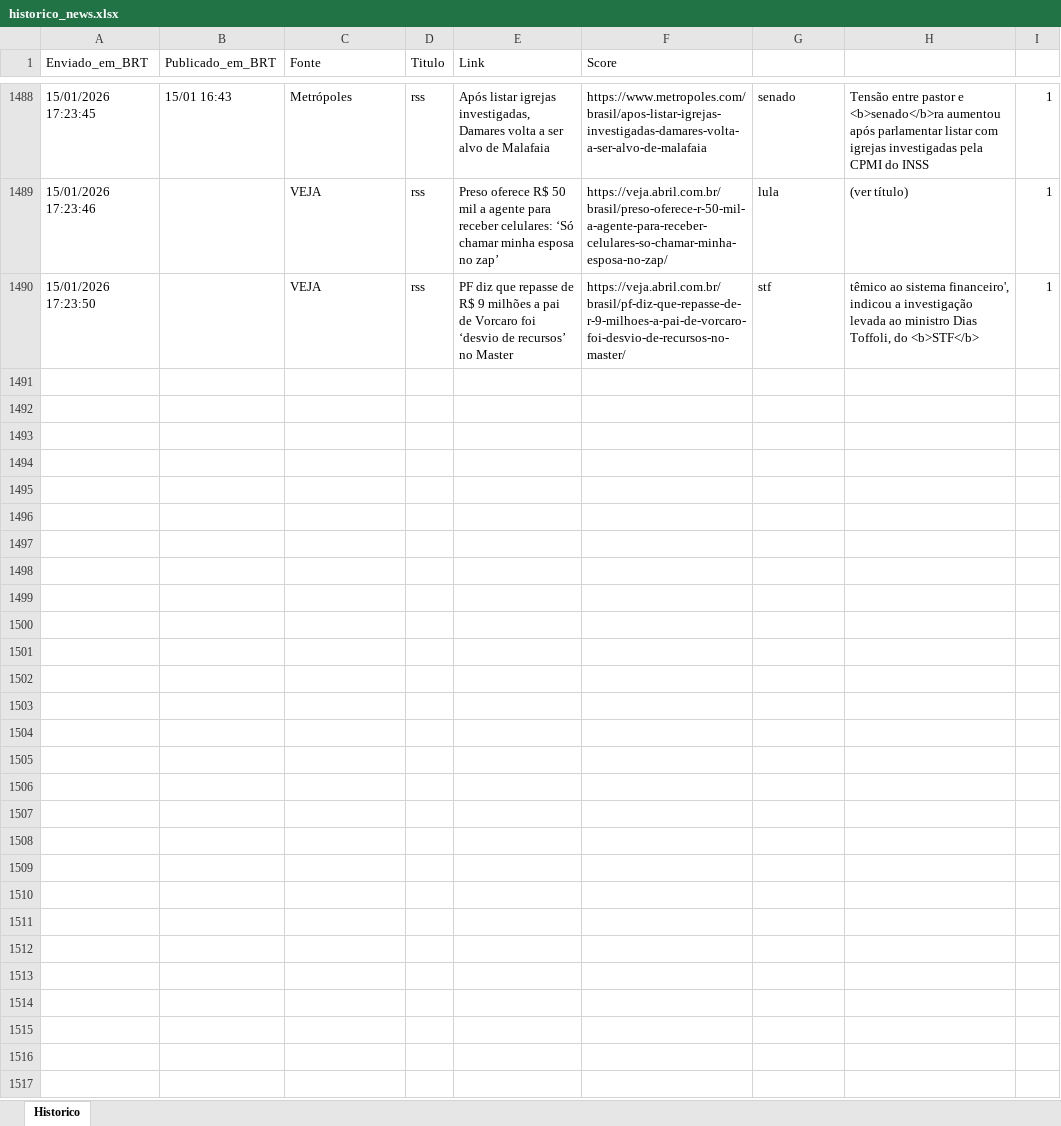
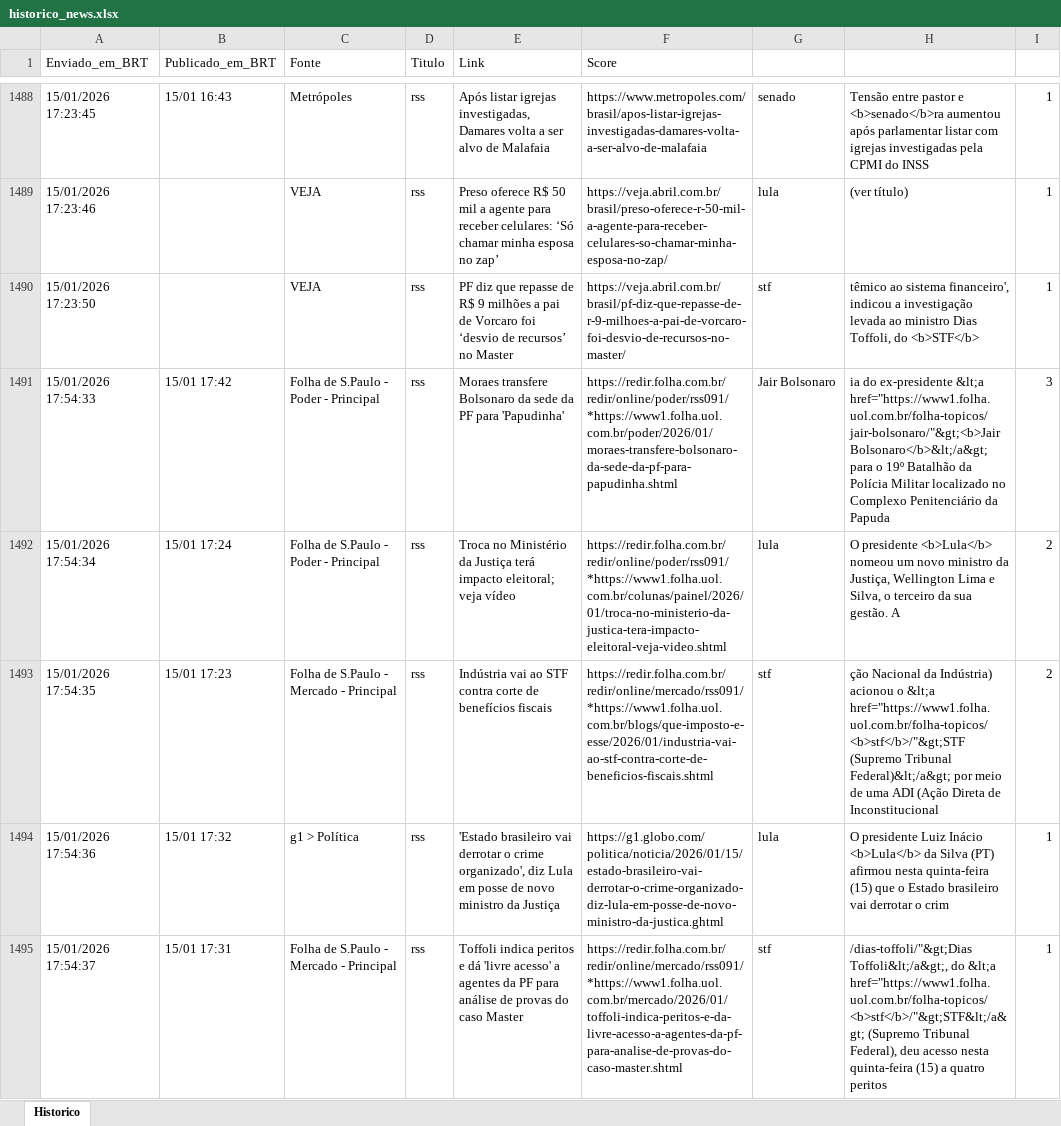
Before and after one commit to LucasPin45/ZanattaNews, an Excel workbook: historico_news.xlsx, sheet Historico, drawn as a sheet; only a part is shown, gaps mark what is left out; values as stored, in another font and other column widths than the file's, no borders; the diff names each change by its address in the sheet, - before the commit and + after, or states it on an @@ line.

```diff
--- a/historico_news.xlsx (sheet Historico)
+++ b/historico_news.xlsx (sheet Historico)
+row 1491: 15/01/2026 17:54:33 | 15/01 17:42 | Folha de S.Paulo - Poder - Principal | rss | Moraes transfere Bolsonaro da sede da PF para 'Papudinha' | https://redir.folha.com.br/redir/online/poder/rss091/*https://www1.folha.uol.com.br/poder/2026/01/moraes-transfere-bolsonaro-da-sede-da-pf-para-papudinha.shtml | Jair Bolsonaro | ia do ex-presidente &lt;a href="https://www1.folha.uol.com.br/folha-topicos/jair-bolsonaro/"&gt;<b>Jair Bolsonaro</b>&lt;/a&gt; para o 19º Batalhão da Polícia Militar localizado no Complexo Penitenciário da Papuda | 3
+row 1492: 15/01/2026 17:54:34 | 15/01 17:24 | Folha de S.Paulo - Poder - Principal | rss | Troca no Ministério da Justiça terá impacto eleitoral; veja vídeo | https://redir.folha.com.br/redir/online/poder/rss091/*https://www1.folha.uol.com.br/colunas/painel/2026/01/troca-no-ministerio-da-justica-tera-impacto-eleitoral-veja-video.shtml | lula | O presidente <b>Lula</b> nomeou um novo ministro da Justiça, Wellington Lima e Silva, o terceiro da sua gestão. A | 2
+row 1493: 15/01/2026 17:54:35 | 15/01 17:23 | Folha de S.Paulo - Mercado - Principal | rss | Indústria vai ao STF contra corte de benefícios fiscais | https://redir.folha.com.br/redir/online/mercado/rss091/*https://www1.folha.uol.com.br/blogs/que-imposto-e-esse/2026/01/industria-vai-ao-stf-contra-corte-de-beneficios-fiscais.shtml | stf | ção Nacional da Indústria) acionou o &lt;a href="https://www1.folha.uol.com.br/folha-topicos/<b>stf</b>/"&gt;STF (Supremo Tribunal Federal)&lt;/a&gt; por meio de uma ADI (Ação Direta de Inconstitucional | 2
+row 1494: 15/01/2026 17:54:36 | 15/01 17:32 | g1 > Política | rss | 'Estado brasileiro vai derrotar o crime organizado', diz Lula em posse de novo ministro da Justiça | https://g1.globo.com/politica/noticia/2026/01/15/estado-brasileiro-vai-derrotar-o-crime-organizado-diz-lula-em-posse-de-novo-ministro-da-justica.ghtml | lula | O presidente Luiz Inácio <b>Lula</b> da Silva (PT) afirmou nesta quinta-feira (15) que o Estado brasileiro vai derrotar o crim | 1
+row 1495: 15/01/2026 17:54:37 | 15/01 17:31 | Folha de S.Paulo - Mercado - Principal | rss | Toffoli indica peritos e dá 'livre acesso' a agentes da PF para análise de provas do caso Master | https://redir.folha.com.br/redir/online/mercado/rss091/*https://www1.folha.uol.com.br/mercado/2026/01/toffoli-indica-peritos-e-da-livre-acesso-a-agentes-da-pf-para-analise-de-provas-do-caso-master.shtml | stf | /dias-toffoli/"&gt;Dias Toffoli&lt;/a&gt;, do &lt;a href="https://www1.folha.uol.com.br/folha-topicos/<b>stf</b>/"&gt;STF&lt;/a&gt; (Supremo Tribunal Federal), deu acesso nesta quinta-feira (15) a quatro peritos | 1
```
Also changed, not shown: 1 other file.
